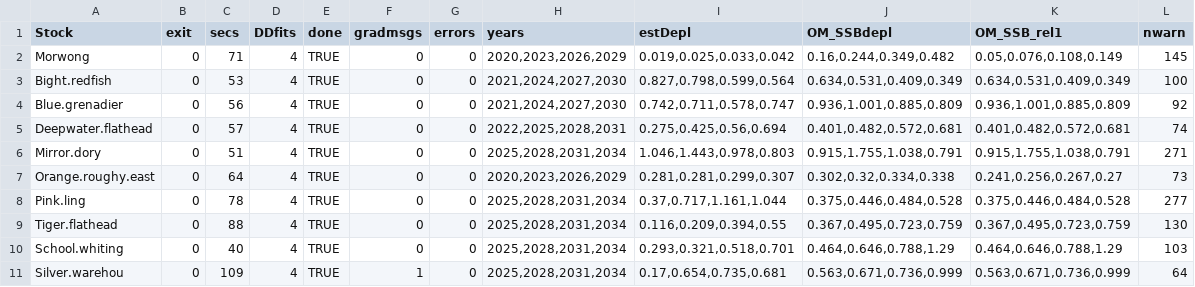
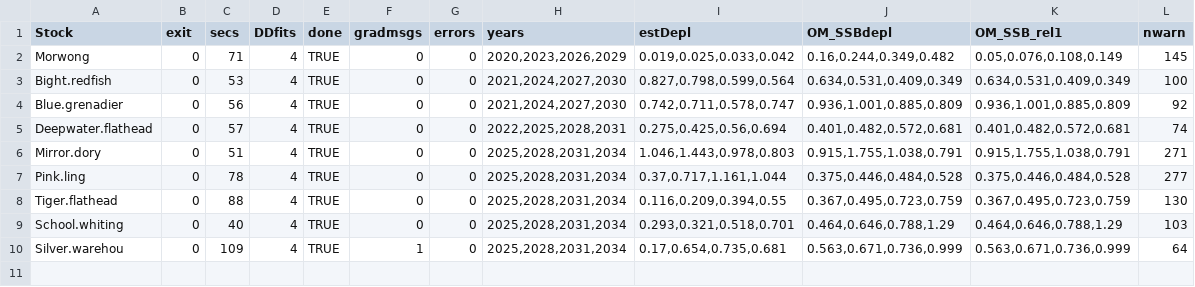
Before and after one commit to paulburch/ratpackR, a CSV file: docs/results/tier_dd_multistock_2026-11-04.csv, drawn as a sheet; the diff names each change by its address in the sheet, - before the commit and + after, or states it on an @@ line.

```diff
--- a/docs/results/tier_dd_multistock_2026-11-04.csv
+++ b/docs/results/tier_dd_multistock_2026-11-04.csv
-row 7: Orange.roughy.east | 0 | 64 | 4 | TRUE | 0 | 0 | 2020,2023,2026,2029 | 0.281,0.281,0.299,0.307 | 0.302,0.32,0.334,0.338 | 0.241,0.256,0.267,0.27 | 73
```
Also changed, not shown: 8 other files.
